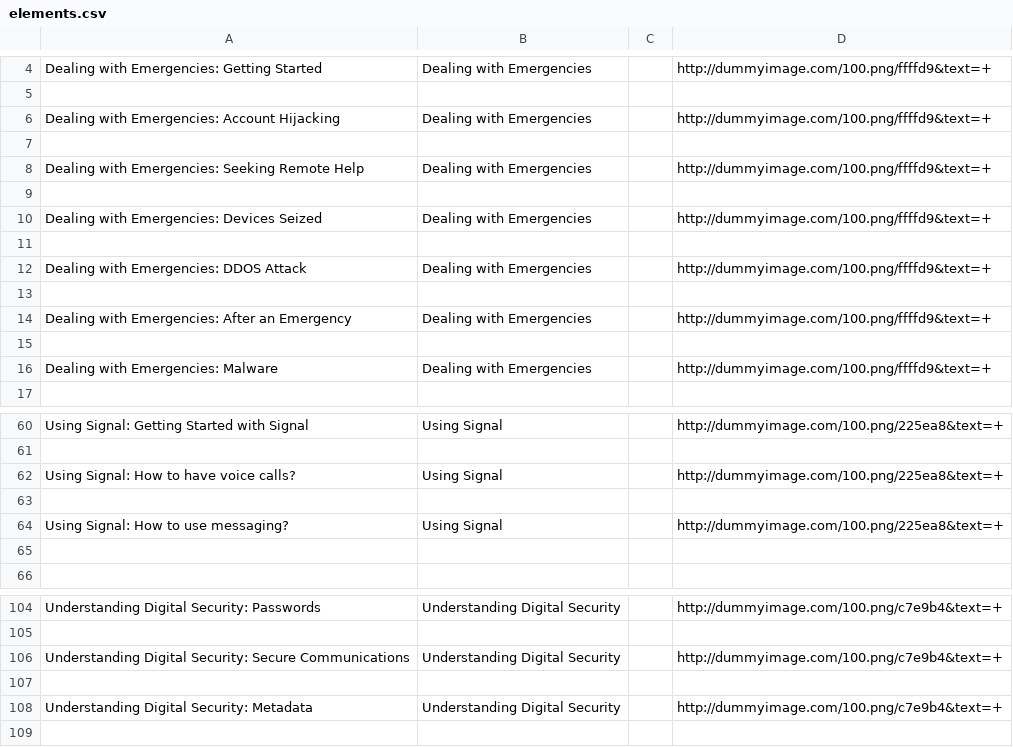
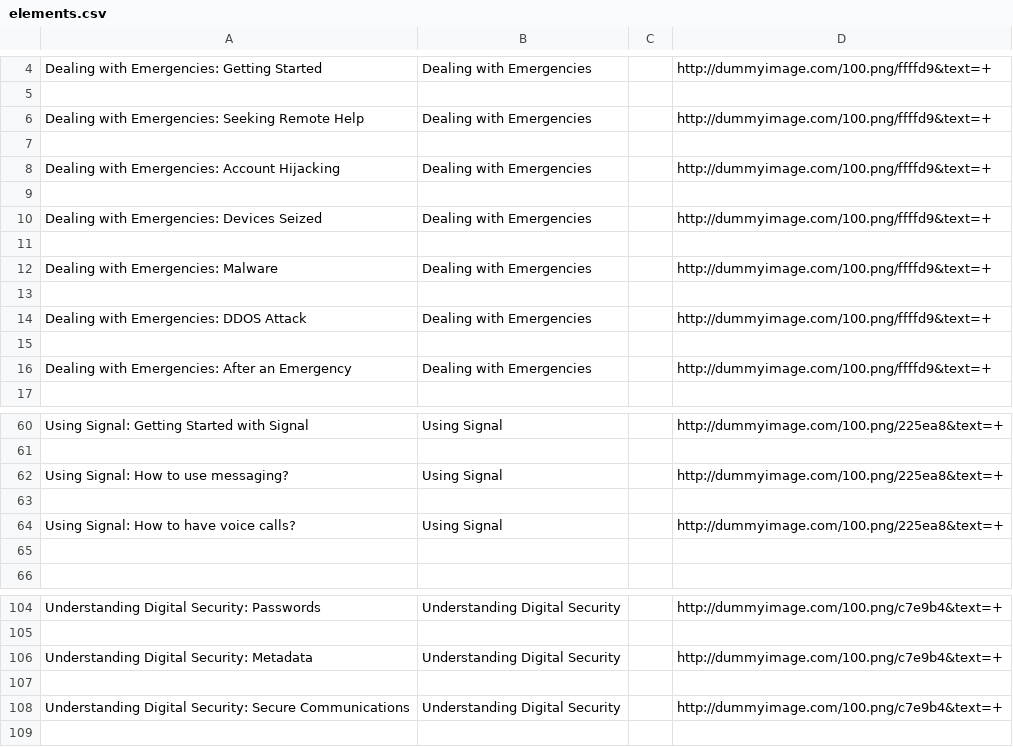
Before and after one commit to iilab/openmentoring-web, a CSV file: hrd/elements.csv, drawn as a sheet; only a part is shown, gaps mark what is left out.

```diff
--- a/hrd/elements.csv
+++ b/hrd/elements.csv
@@ -5,7 +5,9 @@ Dealing with Emergencies: Getting Started,Dealing with Emergencies,,http://dummy
 
+Dealing with Emergencies: Seeking Remote Help,Dealing with Emergencies,,http://dummyimage.com/100.png/ffffd9&text=+
+
 Dealing with Emergencies: Account Hijacking,Dealing with Emergencies,,http://dummyimage.com/100.png/ffffd9&text=+
 
-Dealing with Emergencies: Seeking Remote Help,Dealing with Emergencies,,http://dummyimage.com/100.png/ffffd9&text=+
+Dealing with Emergencies: Devices Seized,Dealing with Emergencies,,http://dummyimage.com/100.png/ffffd9&text=+
 
-Dealing with Emergencies: Devices Seized,Dealing with Emergencies,,http://dummyimage.com/100.png/ffffd9&text=+
+Dealing with Emergencies: Malware,Dealing with Emergencies,,http://dummyimage.com/100.png/ffffd9&text=+
 
@@ -14,4 +16,2 @@ Dealing with Emergencies: DDOS Attack,Dealing with Emergencies,,http://dummyimag
 Dealing with Emergencies: After an Emergency,Dealing with Emergencies,,http://dummyimage.com/100.png/ffffd9&text=+
-
-Dealing with Emergencies: Malware,Dealing with Emergencies,,http://dummyimage.com/100.png/ffffd9&text=+
 
@@ -61,5 +61,5 @@ Using Signal: Getting Started with Signal,Using Signal,,http://dummyimage.com/10
 
+Using Signal: How to use messaging?,Using Signal,,http://dummyimage.com/100.png/225ea8&text=+
+
 Using Signal: How to have voice calls?,Using Signal,,http://dummyimage.com/100.png/225ea8&text=+
-
-Using Signal: How to use messaging?,Using Signal,,http://dummyimage.com/100.png/225ea8&text=+
 
@@ -105,5 +105,5 @@ Understanding Digital Security: Passwords,Understanding Digital Security,,http:/
 
+Understanding Digital Security: Metadata,Understanding Digital Security,,http://dummyimage.com/100.png/c7e9b4&text=+
+
 Understanding Digital Security: Secure Communications,Understanding Digital Security,,http://dummyimage.com/100.png/c7e9b4&text=+
-
-Understanding Digital Security: Metadata,Understanding Digital Security,,http://dummyimage.com/100.png/c7e9b4&text=+
 
```
Also changed, not shown: citizen/elements.csv, 37 other files.
